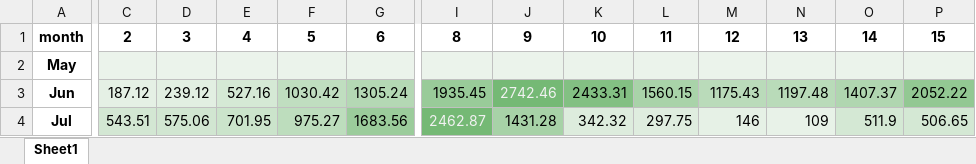
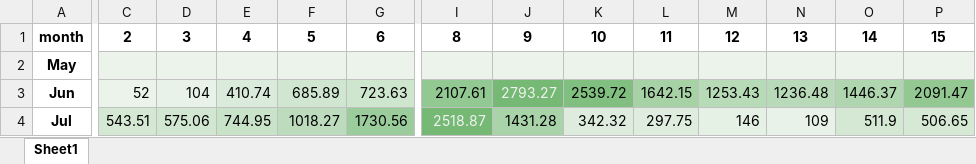
Before and after one commit to Kentroth/FHH-dashboard, an Excel workbook: Output/future_rev.xlsx, sheet Sheet1, drawn as a sheet; only a part is shown, gaps mark what is left out; values as stored, in another font and other column widths than the file's, no borders; the diff covers the shown part only; the diff names each change by its address in the sheet, - before the commit and + after, or states it on an @@ line.

```diff
--- a/Output/future_rev.xlsx (sheet Sheet1)
+++ b/Output/future_rev.xlsx (sheet Sheet1)
-C3: 187.12
+C3: 52
-D3: 239.12
+D3: 104
-E3: 527.16
+E3: 410.74
-F3: 1030.42
+F3: 685.89
-G3: 1305.24
+G3: 723.63
-G3 fill: #B4D8B4
+G3 fill: #CEE5CE
-I3: 1935.45
+I3: 2107.61
-J3: 2742.46
+J3: 2793.27
-K3: 2433.31
+K3: 2539.72
-L3: 1560.15
+L3: 1642.15
-M3: 1175.43
+M3: 1253.43
-N3: 1197.48
+N3: 1236.48
-O3: 1407.37
+O3: 1446.37
-P3: 2052.22
+P3: 2091.47
-E4: 701.95
+E4: 744.95
-F4: 975.27
+F4: 1018.27
-G4: 1683.56
+G4: 1730.56
-I4: 2462.87
+I4: 2518.87
```
Also changed, not shown: 33 edited cells and cell formats elsewhere in this sheet, Output/future_occ.xlsx, Output/past_occ.xlsx, 3 other files.
